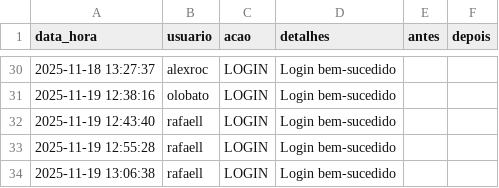
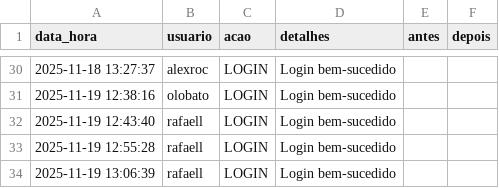
Before and after one commit to otavilobato/pecas1, a CSV file: logs.csv, drawn as a sheet; only a part is shown, gaps mark what is left out.

Commit message:
Atualização automática logs (19/11/2025 13:06)

```diff
--- a/logs.csv
+++ b/logs.csv
@@ -33,2 +33,2 @@ data_hora,usuario,acao,detalhes,antes,depois
 2025-11-19 12:55:28,rafaell,LOGIN,Login bem-sucedido,,
-2025-11-19 13:06:38,rafaell,LOGIN,Login bem-sucedido,,
+2025-11-19 13:06:39,rafaell,LOGIN,Login bem-sucedido,,
```
